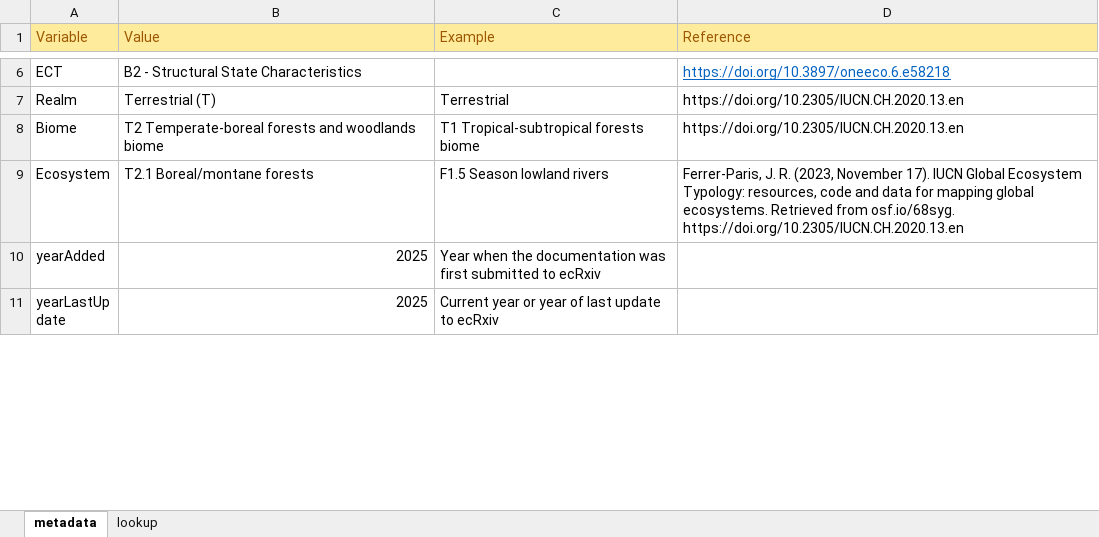
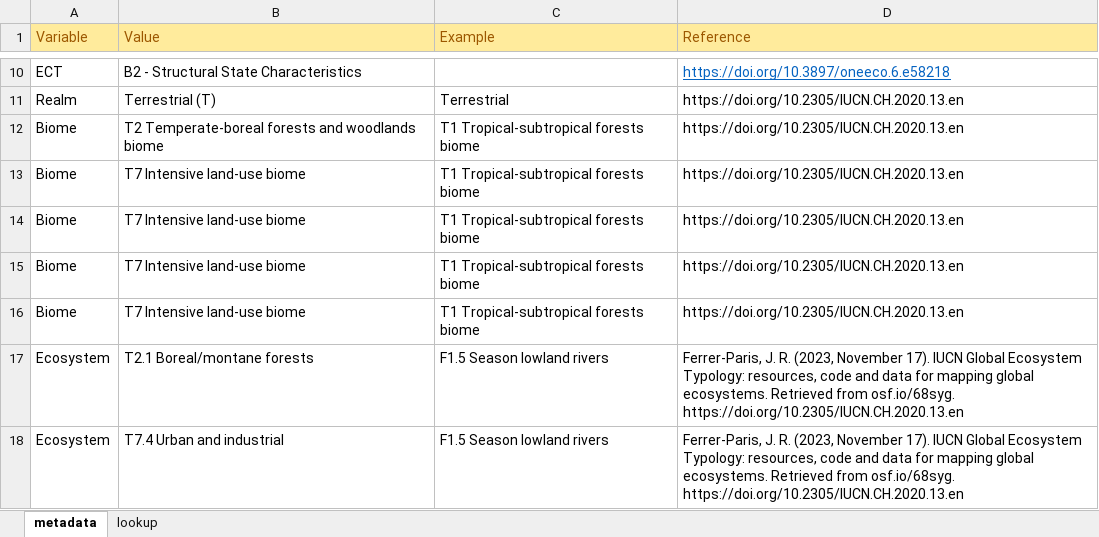
Before and after one commit to NINAnor/ecRxiv, an Excel workbook: indicators/NO_TCCD_001_104/metadata.xlsx, sheet metadata, drawn as a sheet; only a part is shown, gaps mark what is left out; the shorter side is filled out with more unchanged rows; values as stored, in another font and other column widths than the file's, no borders; ↵ is a line break in a cell; the diff covers the shown part only; the diff names each change by its address in the sheet, - before the commit and + after, or states it on an @@ line.

Commit message:
Added one row per indicator and ecosystem

```diff
--- a/indicators/NO_TCCD_001_104/metadata.xlsx (sheet metadata)
+++ b/indicators/NO_TCCD_001_104/metadata.xlsx (sheet metadata)
+row 13: Biome | T7 Intensive land-use biome | T1 Tropical-subtropical forests biome | https://doi.org/10.2305/IUCN.CH.2020.13.en
+row 14: Biome | T7 Intensive land-use biome | T1 Tropical-subtropical forests biome | https://doi.org/10.2305/IUCN.CH.2020.13.en
+row 15: Biome | T7 Intensive land-use biome | T1 Tropical-subtropical forests biome | https://doi.org/10.2305/IUCN.CH.2020.13.en
+row 16: Biome | T7 Intensive land-use biome | T1 Tropical-subtropical forests biome | https://doi.org/10.2305/IUCN.CH.2020.13.en
+row 18: Ecosystem | T7.4 Urban and industrial | F1.5 Season lowland rivers | Ferrer-Paris, J. R. (2023, November 17). IUCN Global Ecosystem Typology: resources, code and data for mapping global ecosystems. Retrieved from osf.io/68syg. ↵ https://doi.org/10.2305/IUCN.CH.2020.13.en
```
Also changed, not shown: 7 added rows and 3 edited cells elsewhere in this sheet.
